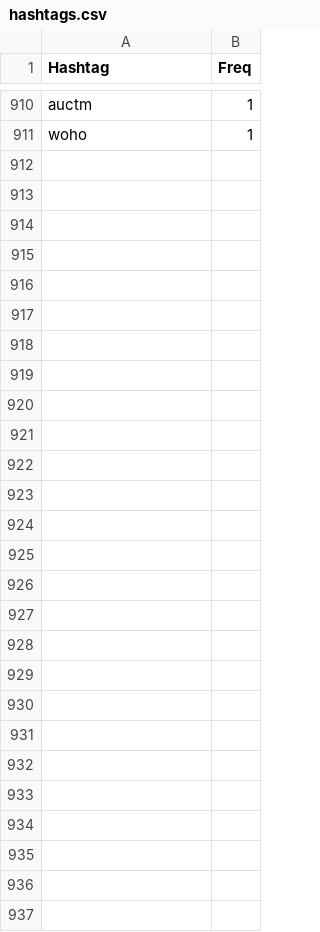
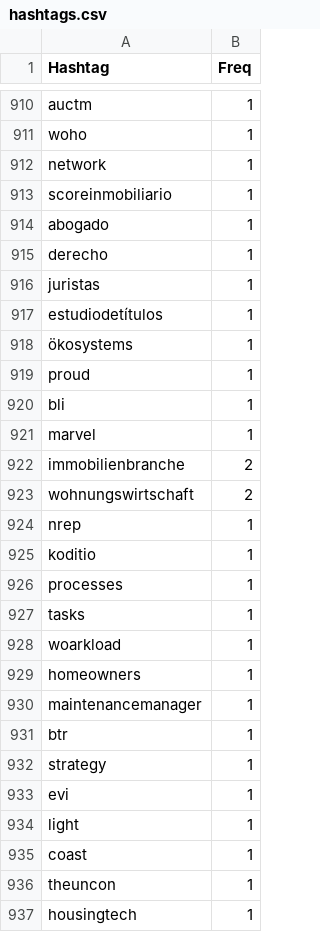
Before and after one commit to aariassanta/twitter-nlp, a CSV file: csv/hashtags.csv, drawn as a sheet; only a part is shown, gaps mark what is left out; the diff covers the shown part only; the diff names each change by its address in the sheet, - before the commit and + after, or states it on an @@ line.

```diff
--- a/csv/hashtags.csv
+++ b/csv/hashtags.csv
+row 912: network | 1
+row 913: scoreinmobiliario | 1
+row 914: abogado | 1
+row 915: derecho | 1
+row 916: juristas | 1
+row 917: estudiodetítulos | 1
+row 918: ökosystems | 1
+row 919: proud | 1
+row 920: bli | 1
+row 921: marvel | 1
+row 922: immobilienbranche | 2
+row 923: wohnungswirtschaft | 2
+row 924: nrep | 1
+row 925: koditio | 1
+row 926: processes | 1
+row 927: tasks | 1
+row 928: woarkload | 1
+row 929: homeowners | 1
+row 930: maintenancemanager | 1
+row 931: btr | 1
+row 932: strategy | 1
+row 933: evi | 1
+row 934: light | 1
+row 935: coast | 1
+row 936: theuncon | 1
+row 937: housingtech | 1
```
Also changed, not shown: 28 edited cells elsewhere in this file, csv/Retweeted.csv, csv/Users.csv, 10 other files.
